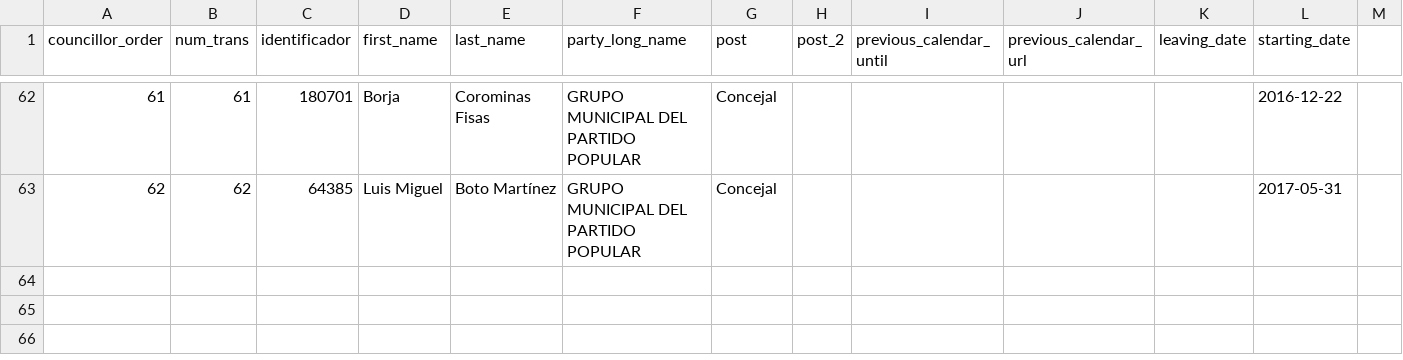
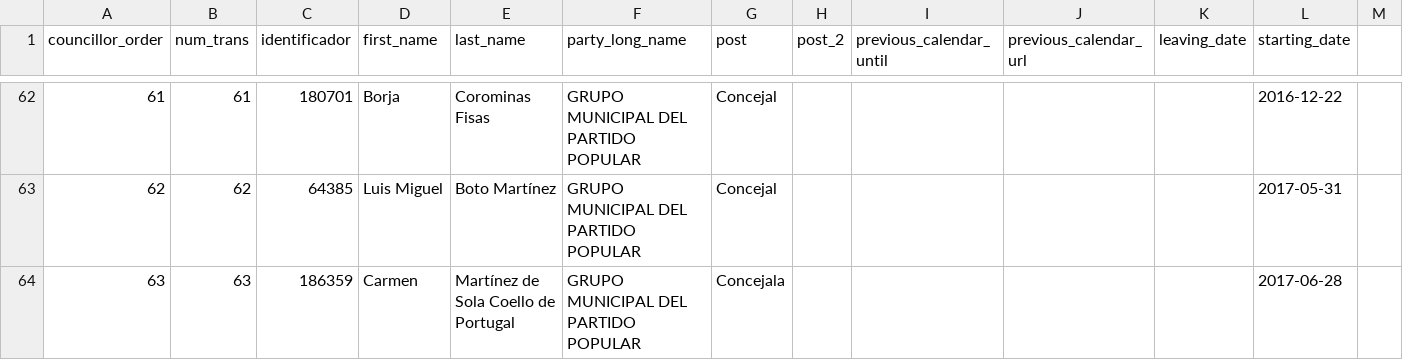
Before and after one commit to wairbut-m2c/transparencia, a CSV file: import-data/councillors.csv, drawn as a sheet; only a part is shown, gaps mark what is left out; the diff names each change by its address in the sheet, - before the commit and + after, or states it on an @@ line.

Commit message:
Add to councillors csv carmen martinez de sola

```diff
--- a/import-data/councillors.csv
+++ b/import-data/councillors.csv
+row 64: 63 | 63 | 186359 | Carmen | Martínez de Sola Coello de Portugal | GRUPO MUNICIPAL DEL PARTIDO POPULAR | Concejala |  |  |  |  | 2017-06-28
```
